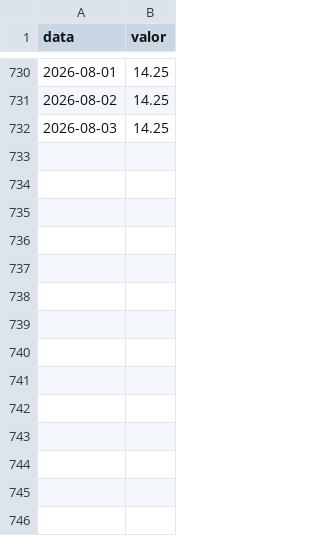
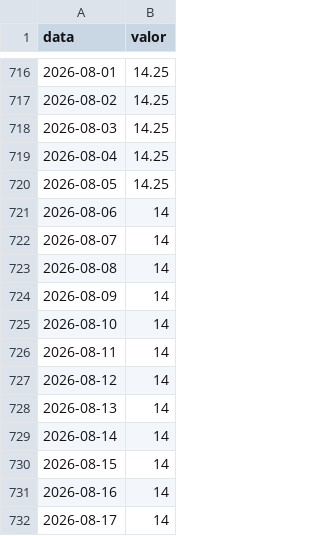
Before and after one commit to jmagomez/relatorio-ipca, a CSV file: output/dados/selic.csv, drawn as a sheet; only a part is shown, gaps mark what is left out; the diff covers the shown part only.

```diff
--- a/output/dados/selic.csv
+++ b/output/dados/selic.csv
@@ -732 +718,15 @@ data,valor
 2026-08-03,14.25
+2026-08-04,14.25
+2026-08-05,14.25
+2026-08-06,14
+2026-08-07,14
+2026-08-08,14
+2026-08-09,14
+2026-08-10,14
+2026-08-11,14
+2026-08-12,14
+2026-08-13,14
+2026-08-14,14
+2026-08-15,14
+2026-08-16,14
+2026-08-17,14
```
Also changed, not shown: 14 removed rows elsewhere in this file, output/dados/cambio.csv, output/dados/ipca.csv, 4 other files.
